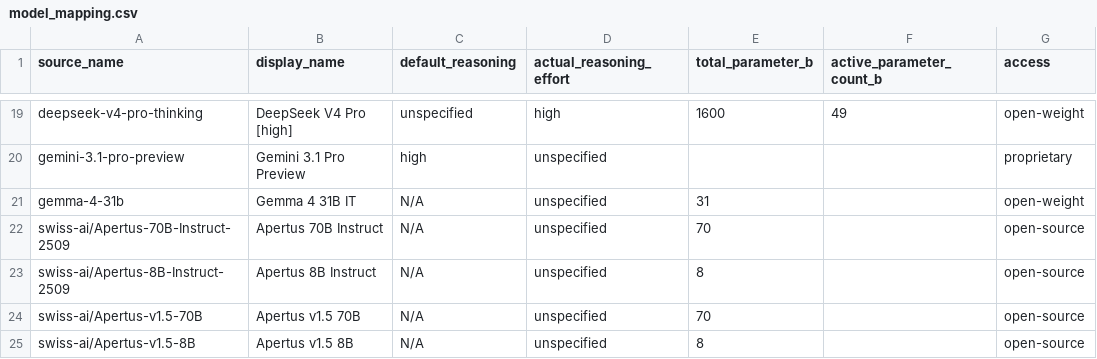
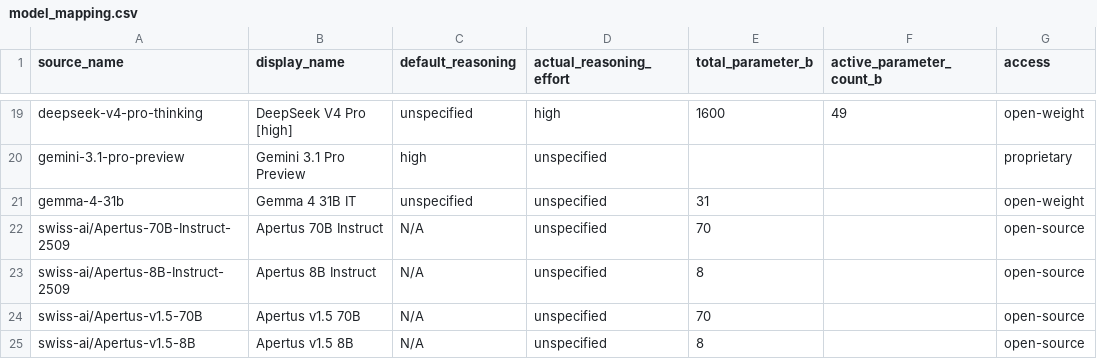
Before and after one commit to Cohere-Labs-Community/CulturalRiddles, a CSV file: data/canonical/model_mapping.csv, drawn as a sheet; only a part is shown, gaps mark what is left out; the diff names each change by its address in the sheet, - before the commit and + after, or states it on an @@ line.

Commit message:
Pool all human-evaluated communities in dashboard resource levels; mark Gemma 4 31B IT reasoning as default

```diff
--- a/data/canonical/model_mapping.csv
+++ b/data/canonical/model_mapping.csv
-C21 (default_reasoning): N/A
+C21 (default_reasoning): unspecified
```
Also changed, not shown: 9 other files.
